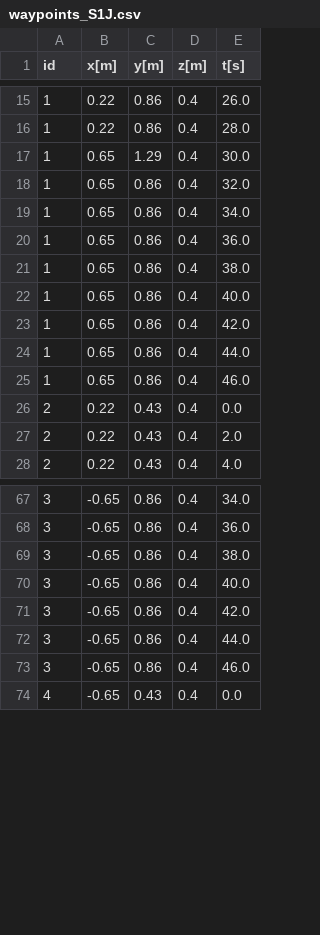
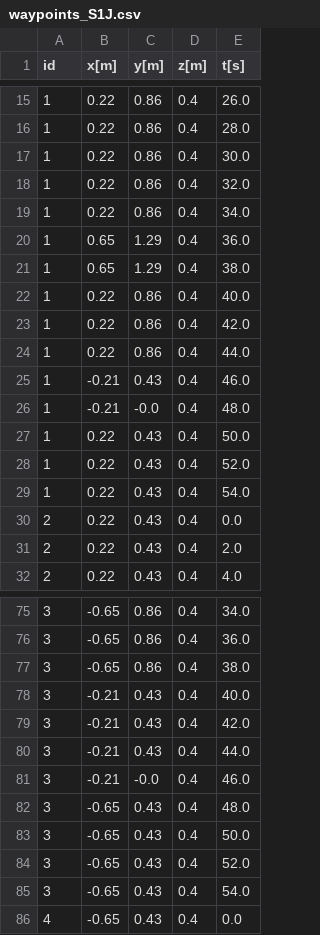
Before and after one commit to pete9936/pyTWTL_ObsAvoid, a CSV file: output/waypoints_S1J.csv, drawn as a sheet; only a part is shown, gaps mark what is left out; the diff covers the shown part only.

```diff
--- a/output/waypoints_S1J.csv
+++ b/output/waypoints_S1J.csv
@@ -16,11 +16,15 @@ id,x[m],y[m],z[m],t[s]
 1,0.22,0.86,0.4,28.0
-1,0.65,1.29,0.4,30.0
-1,0.65,0.86,0.4,32.0
-1,0.65,0.86,0.4,34.0
-1,0.65,0.86,0.4,36.0
-1,0.65,0.86,0.4,38.0
-1,0.65,0.86,0.4,40.0
-1,0.65,0.86,0.4,42.0
-1,0.65,0.86,0.4,44.0
-1,0.65,0.86,0.4,46.0
+1,0.22,0.86,0.4,30.0
+1,0.22,0.86,0.4,32.0
+1,0.22,0.86,0.4,34.0
+1,0.65,1.29,0.4,36.0
+1,0.65,1.29,0.4,38.0
+1,0.22,0.86,0.4,40.0
+1,0.22,0.86,0.4,42.0
+1,0.22,0.86,0.4,44.0
+1,-0.21,0.43,0.4,46.0
+1,-0.21,-0.0,0.4,48.0
+1,0.22,0.43,0.4,50.0
+1,0.22,0.43,0.4,52.0
+1,0.22,0.43,0.4,54.0
 2,0.22,0.43,0.4,0.0
@@ -69,6 +77,10 @@ id,x[m],y[m],z[m],t[s]
 3,-0.65,0.86,0.4,38.0
-3,-0.65,0.86,0.4,40.0
-3,-0.65,0.86,0.4,42.0
-3,-0.65,0.86,0.4,44.0
-3,-0.65,0.86,0.4,46.0
+3,-0.21,0.43,0.4,40.0
+3,-0.21,0.43,0.4,42.0
+3,-0.21,0.43,0.4,44.0
+3,-0.21,-0.0,0.4,46.0
+3,-0.65,0.43,0.4,48.0
+3,-0.65,0.43,0.4,50.0
+3,-0.65,0.43,0.4,52.0
+3,-0.65,0.43,0.4,54.0
 4,-0.65,0.43,0.4,0.0
```
Also changed, not shown: 12 added rows and 51 edited cells elsewhere in this file, output/waypoints_full.csv, 4 other files.
